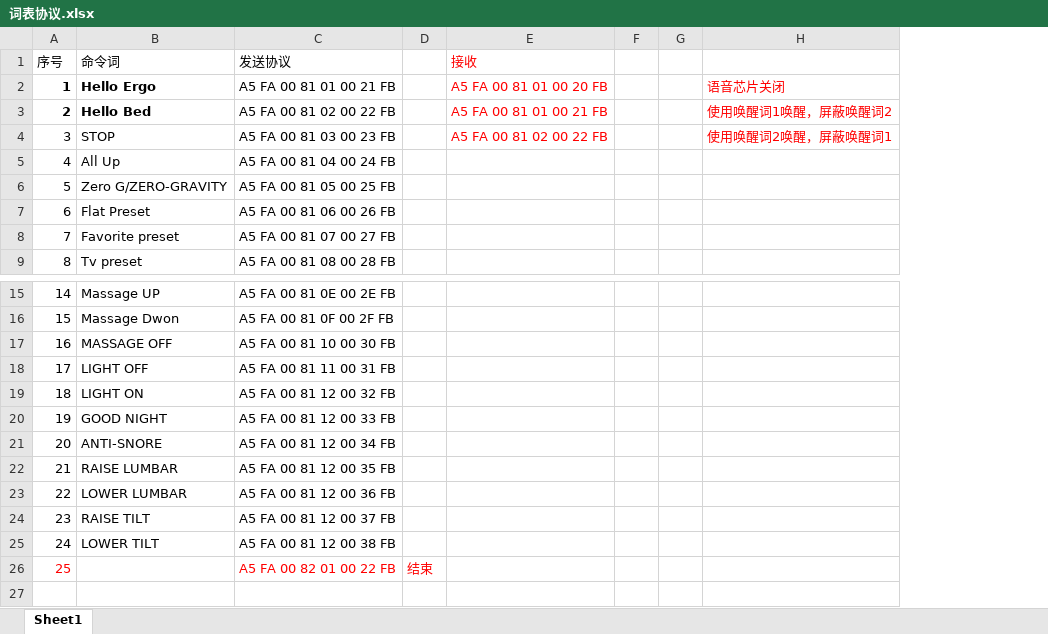
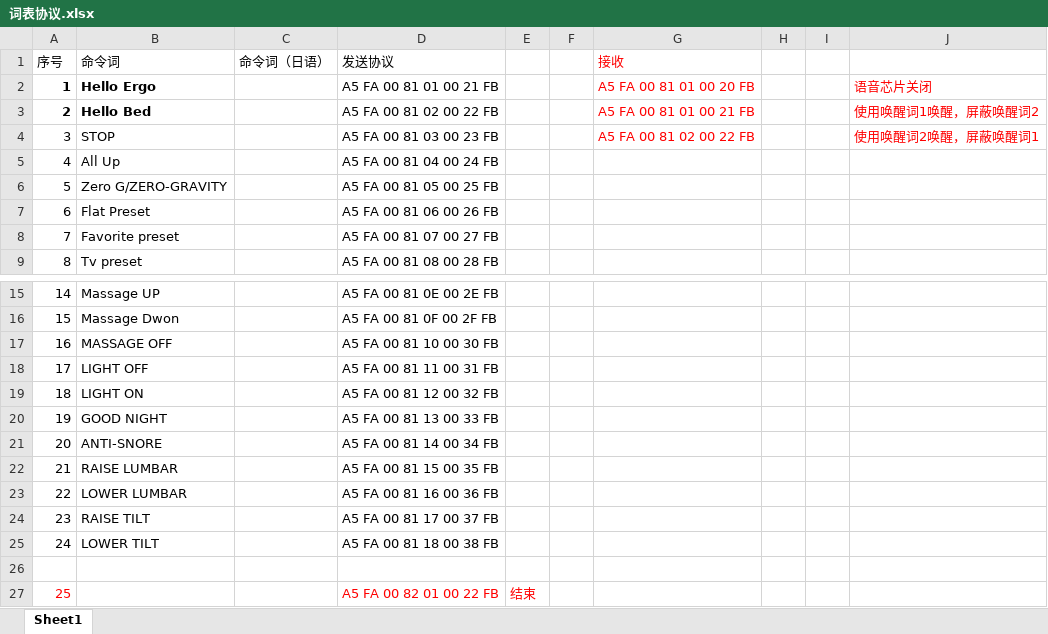
Before and after one commit to hhui112/Ergo_Dock, an Excel workbook: 离线语言_协议/词表协议.xlsx, sheet Sheet1, drawn as a sheet; only a part is shown, gaps mark what is left out; values as stored, in another font and other column widths than the file's, no borders; addresses are those after the commit; the diff names each change by its address in the sheet, - before the commit and + after, or states it on an @@ line.

```diff
--- a/离线语言_协议/词表协议.xlsx (sheet Sheet1)
+++ b/离线语言_协议/词表协议.xlsx (sheet Sheet1)
+column C (命令词（日语）), empty
+column F, empty
-D20 (发送协议): A5 FA 00 81 12 00 33 FB
+D20 (发送协议): A5 FA 00 81 13 00 33 FB
-D21 (发送协议): A5 FA 00 81 12 00 34 FB
+D21 (发送协议): A5 FA 00 81 14 00 34 FB
-D22 (发送协议): A5 FA 00 81 12 00 35 FB
+D22 (发送协议): A5 FA 00 81 15 00 35 FB
-D23 (发送协议): A5 FA 00 81 12 00 36 FB
+D23 (发送协议): A5 FA 00 81 16 00 36 FB
-D24 (发送协议): A5 FA 00 81 12 00 37 FB
+D24 (发送协议): A5 FA 00 81 17 00 37 FB
-D25 (发送协议): A5 FA 00 81 12 00 38 FB
+D25 (发送协议): A5 FA 00 81 18 00 38 FB
+row 26: (empty)
```
Also changed, not shown: 26 other files.
